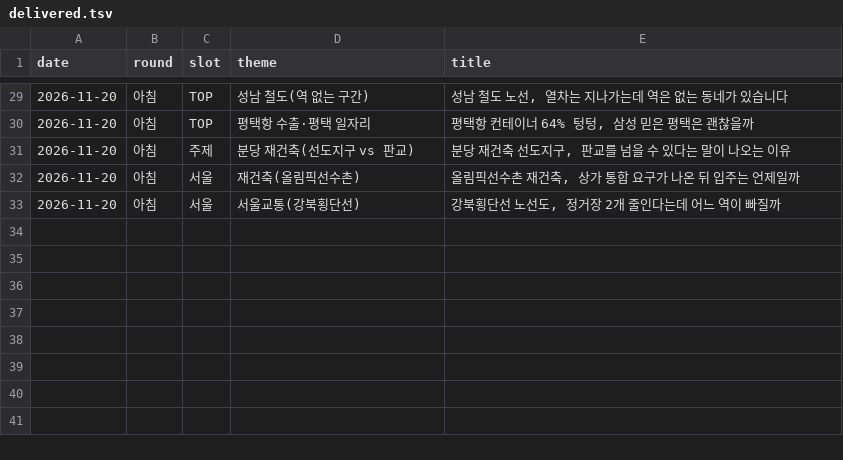
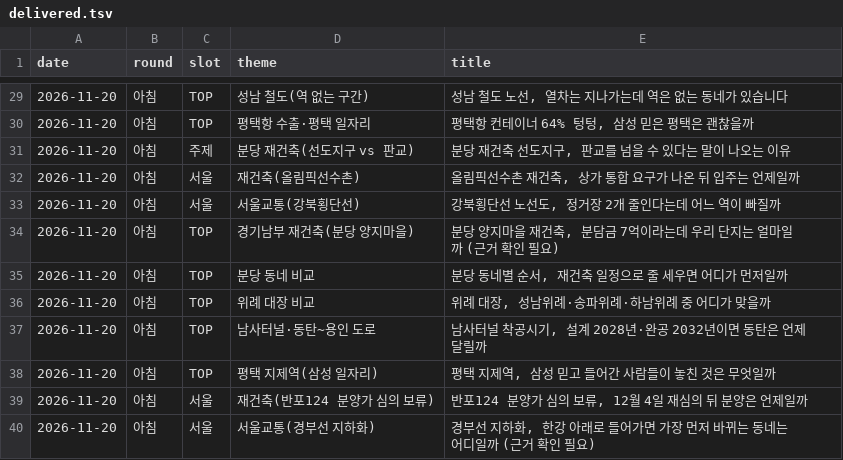
Before and after one commit to min123172317-max/blog-images, a TSV file: data/delivered.tsv, drawn as a sheet; only a part is shown, gaps mark what is left out.

```diff
--- a/data/delivered.tsv
+++ b/data/delivered.tsv
@@ -33 +33,8 @@ date	round	slot	theme	title
 2026-11-20	아침	서울	서울교통(강북횡단선)	강북횡단선 노선도, 정거장 2개 줄인다는데 어느 역이 빠질까
+2026-11-20	아침	TOP	경기남부 재건축(분당 양지마을)	분당 양지마을 재건축, 분담금 7억이라는데 우리 단지는 얼마일까 (근거 확인 필요)
+2026-11-20	아침	TOP	분당 동네 비교	분당 동네별 순서, 재건축 일정으로 줄 세우면 어디가 먼저일까
+2026-11-20	아침	TOP	위례 대장 비교	위례 대장, 성남위례·송파위례·하남위례 중 어디가 맞을까
+2026-11-20	아침	TOP	남사터널·동탄~용인 도로	남사터널 착공시기, 설계 2028년·완공 2032년이면 동탄은 언제 달릴까
+2026-11-20	아침	TOP	평택 지제역(삼성 일자리)	평택 지제역, 삼성 믿고 들어간 사람들이 놓친 것은 무엇일까
+2026-11-20	아침	서울	재건축(반포124 분양가 심의 보류)	반포124 분양가 심의 보류, 12월 4일 재심의 뒤 분양은 언제일까
+2026-11-20	아침	서울	서울교통(경부선 지하화)	경부선 지하화, 한강 아래로 들어가면 가장 먼저 바뀌는 동네는 어디일까 (근거 확인 필요)
```
Also changed, not shown: data/blog_stats.tsv, 2 other files.
